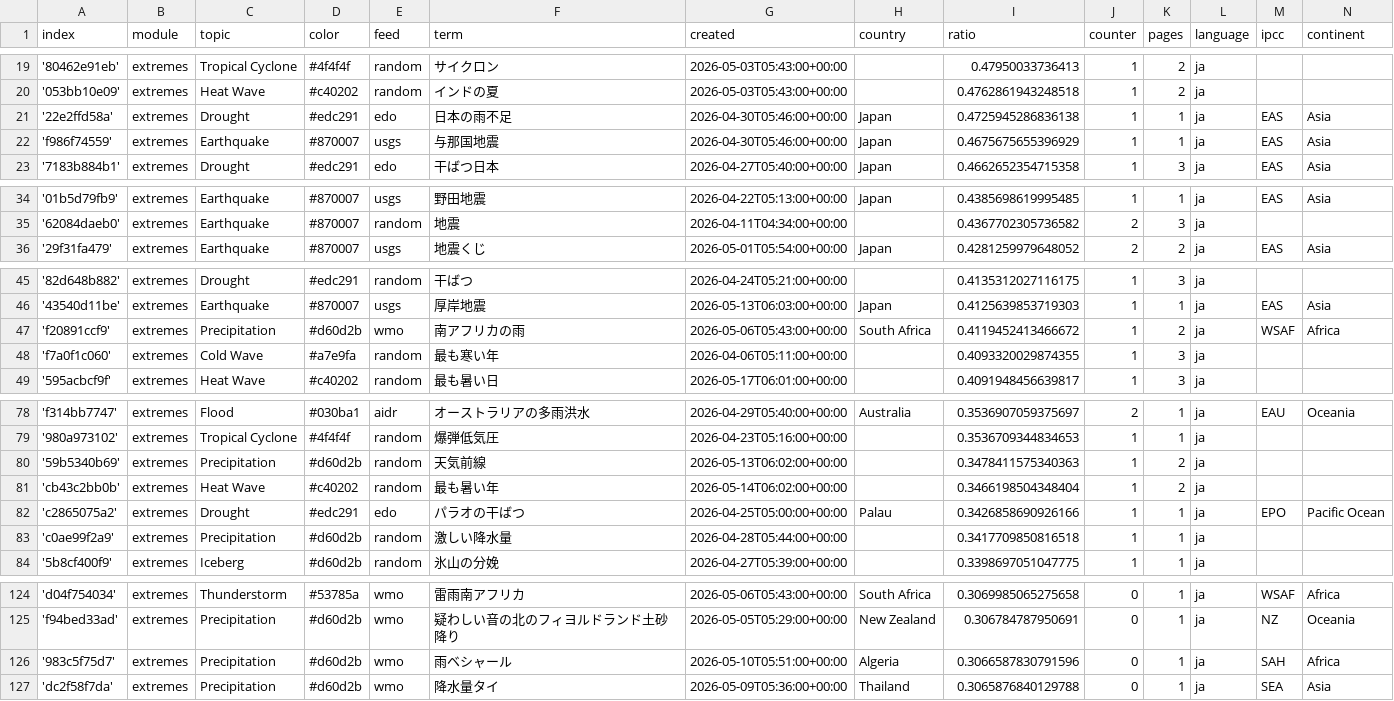
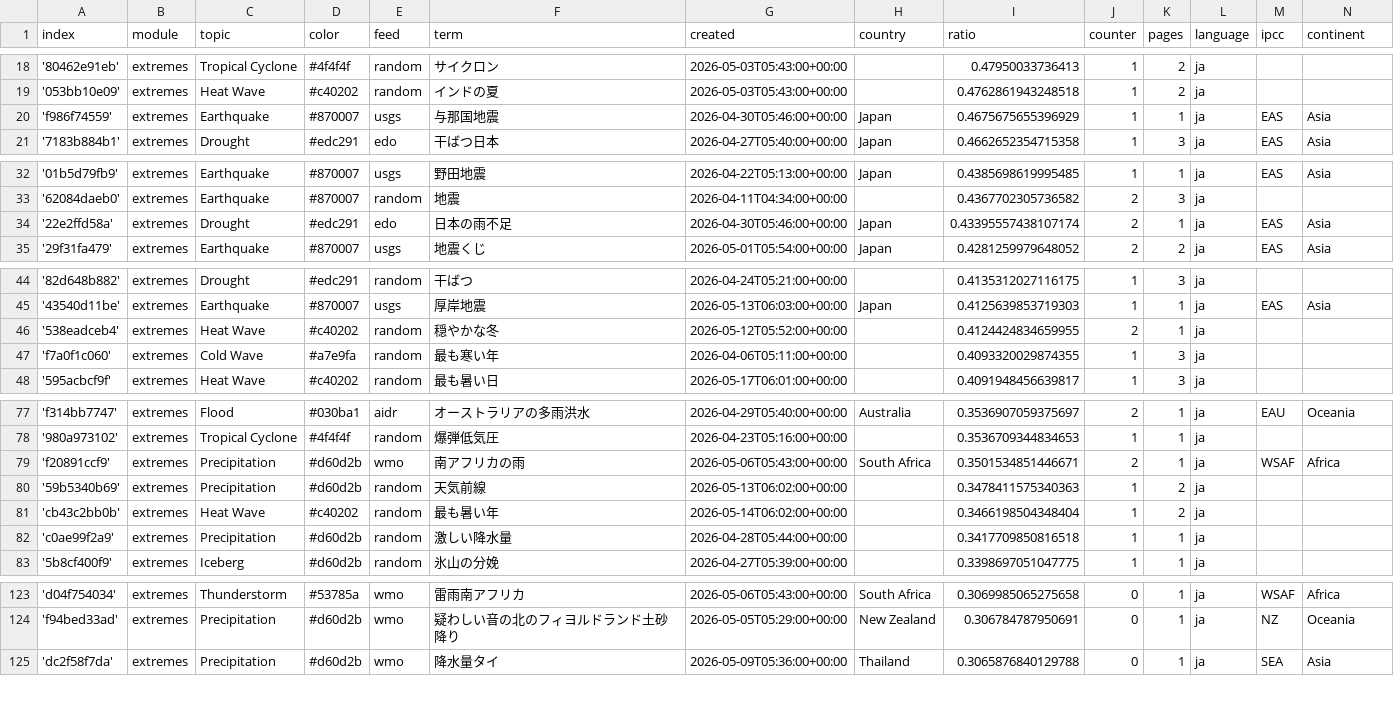
Before and after one commit to annajungfleischnews/japaneseExtremes, a CSV file: terms.csv, drawn as a sheet; only a part is shown, gaps mark what is left out; removed rows and columns are numbered as before the commit, all else as after; the diff covers the shown part only; the diff names each change by its address in the sheet, - before the commit and + after, or states it on an @@ line.

```diff
--- a/terms.csv
+++ b/terms.csv
-row 21: '22e2ffd58a' | extremes | Drought | #edc291 | edo | 日本の雨不足 | 2026-04-30T05:46:00+00:00 | Japan | 0.4725945286836138 | 1 | 1 | ja | EAS | Asia
+row 34: '22e2ffd58a' | extremes | Drought | #edc291 | edo | 日本の雨不足 | 2026-04-30T05:46:00+00:00 | Japan | 0.43395557438107174 | 2 | 1 | ja | EAS | Asia
-row 47: 'f20891ccf9' | extremes | Precipitation | #d60d2b | wmo | 南アフリカの雨 | 2026-05-06T05:43:00+00:00 | South Africa | 0.4119452413466672 | 1 | 2 | ja | WSAF | Africa
+row 46: '538eadceb4' | extremes | Heat Wave | #c40202 | random | 穏やかな冬 | 2026-05-12T05:52:00+00:00 |  | 0.4124424834659955 | 2 | 1 | ja
+row 79: 'f20891ccf9' | extremes | Precipitation | #d60d2b | wmo | 南アフリカの雨 | 2026-05-06T05:43:00+00:00 | South Africa | 0.3501534851446671 | 2 | 1 | ja | WSAF | Africa
-row 82: 'c2865075a2' | extremes | Drought | #edc291 | edo | パラオの干ばつ | 2026-04-25T05:00:00+00:00 | Palau | 0.3426858690926166 | 1 | 1 | ja | EPO | Pacific Ocean
-row 126: '983c5f75d7' | extremes | Precipitation | #d60d2b | wmo | 雨ベシャール | 2026-05-10T05:51:00+00:00 | Algeria | 0.3066587830791596 | 0 | 1 | ja | SAH | Africa
```
Also changed, not shown: 2 added rows and 1 removed row elsewhere in this file, 1 other file.
